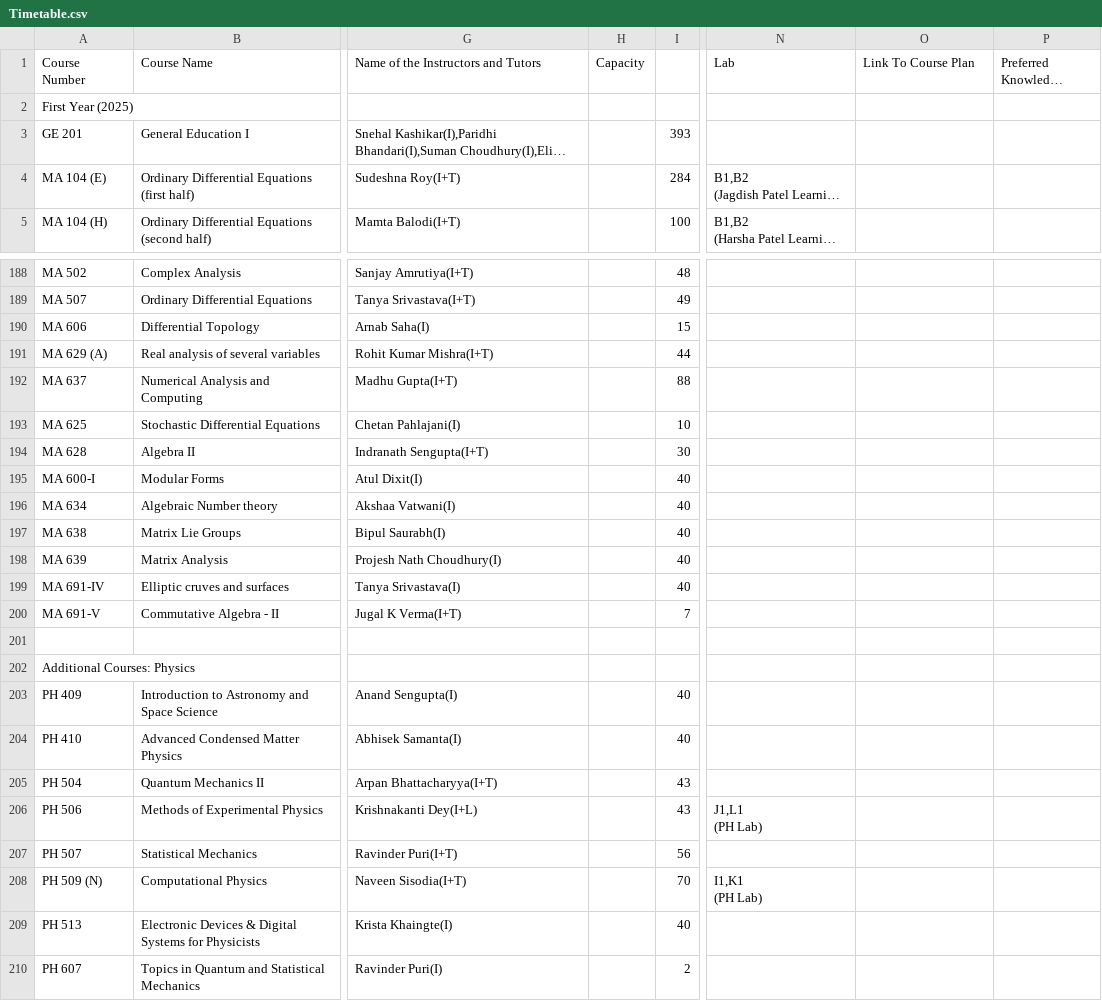
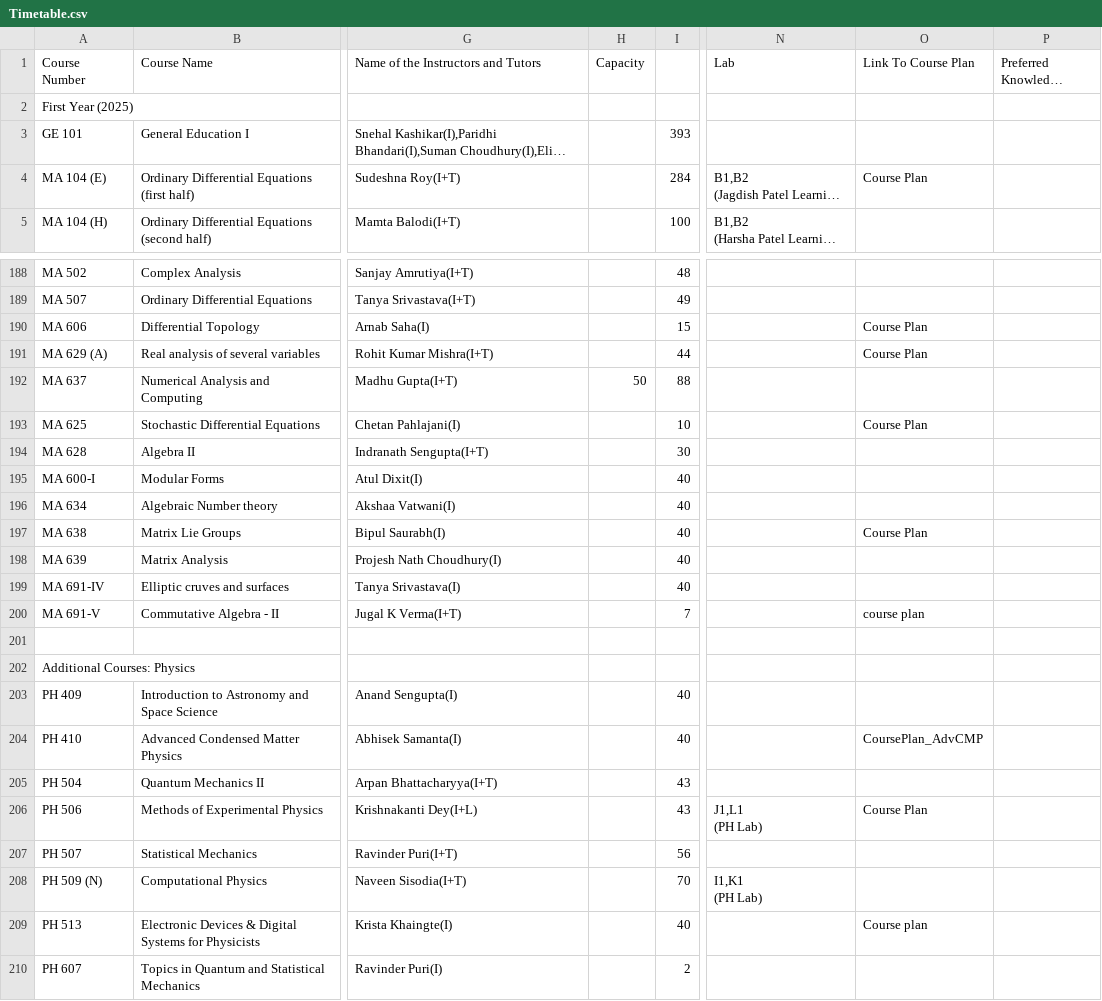
Before and after one commit to Naveen-Pal/timetable, a CSV file: Timetable.csv, drawn as a sheet; only a part is shown, gaps mark what is left out; long unchanged cells end in …; the diff covers the shown part only; the diff names each change by its address in the sheet, - before the commit and + after, or states it on an @@ line.

```diff
--- a/Timetable.csv
+++ b/Timetable.csv
-A3 (Course Number): GE 201
+A3 (Course Number): GE 101
-O4 (Link To Course Plan): (empty)
+O4 (Link To Course Plan): Course Plan
-O190:O191 (Link To Course Plan): (empty)
+O190:O191 (Link To Course Plan): Course Plan
-H192 (Capacity): (empty)
+H192 (Capacity): 50
-O193 (Link To Course Plan): (empty)
+O193 (Link To Course Plan): Course Plan
-O197 (Link To Course Plan): (empty)
+O197 (Link To Course Plan): Course Plan
-O200 (Link To Course Plan): (empty)
+O200 (Link To Course Plan): course plan
-O204 (Link To Course Plan): (empty)
+O204 (Link To Course Plan): CoursePlan_AdvCMP
-O206 (Link To Course Plan): (empty)
+O206 (Link To Course Plan): Course Plan
-O209 (Link To Course Plan): (empty)
+O209 (Link To Course Plan): Course plan
```
Also changed, not shown: 46 edited cells elsewhere in this file, Updated_Processed_Timetable.csv.
